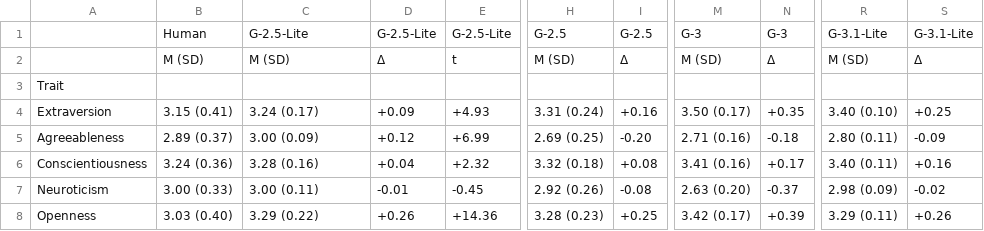
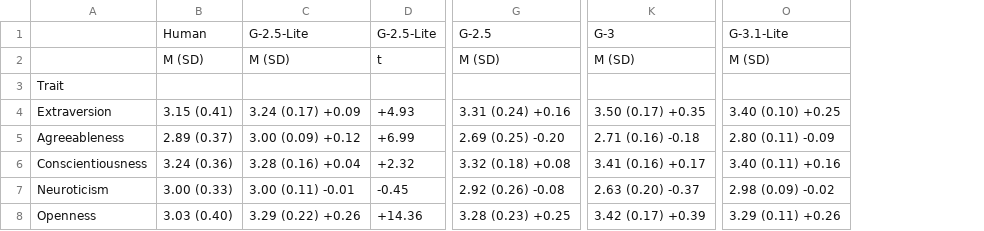
Before and after one commit to arshchowdhry1998/Human-and-LLM-distribution-, a CSV file: results/gemini_500/table2_trait_means.csv, drawn as a sheet; only a part is shown, gaps mark what is left out; removed rows and columns are numbered as before the commit, all else as after; the diff names each change by its address in the sheet, - before the commit and + after, or states it on an @@ line.

Commit message:
gemini_500; table 2; mean comparison

```diff
--- a/results/gemini_500/table2_trait_means.csv
+++ b/results/gemini_500/table2_trait_means.csv
-column D, rows 1-8: G-2.5-Lite | Δ |  | +0.09 | +0.12 | +0.04 | -0.01 | +0.26
-column H, rows 1-8: G-2.5 | M (SD) |  | 3.31 (0.24) | 2.69 (0.25) | 3.32 (0.18) | 2.92 (0.26) | 3.28 (0.23)
-column I, rows 1-8: G-2.5 | Δ |  | +0.16 | -0.20 | +0.08 | -0.08 | +0.25
+column G, rows 1-8: G-2.5 | M (SD) |  | 3.31 (0.24) +0.16 | 2.69 (0.25) -0.20 | 3.32 (0.18) +0.08 | 2.92 (0.26) -0.08 | 3.28 (0.23) +0.25
-column M, rows 1-8: G-3 | M (SD) |  | 3.50 (0.17) | 2.71 (0.16) | 3.41 (0.16) | 2.63 (0.20) | 3.42 (0.17)
-column N, rows 1-8: G-3 | Δ |  | +0.35 | -0.18 | +0.17 | -0.37 | +0.39
+column K, rows 1-8: G-3 | M (SD) |  | 3.50 (0.17) +0.35 | 2.71 (0.16) -0.18 | 3.41 (0.16) +0.17 | 2.63 (0.20) -0.37 | 3.42 (0.17) +0.39
-column R, rows 1-8: G-3.1-Lite | M (SD) |  | 3.40 (0.10) | 2.80 (0.11) | 3.40 (0.11) | 2.98 (0.09) | 3.29 (0.11)
-column S, rows 1-8: G-3.1-Lite | Δ |  | +0.25 | -0.09 | +0.16 | -0.02 | +0.26
+column O, rows 1-8: G-3.1-Lite | M (SD) |  | 3.40 (0.10) +0.25 | 2.80 (0.11) -0.09 | 3.40 (0.11) +0.16 | 2.98 (0.09) -0.02 | 3.29 (0.11) +0.26
-C4: 3.24 (0.17)
+C4: 3.24 (0.17) +0.09
-C5: 3.00 (0.09)
+C5: 3.00 (0.09) +0.12
-C6: 3.28 (0.16)
+C6: 3.28 (0.16) +0.04
-C7: 3.00 (0.11)
+C7: 3.00 (0.11) -0.01
-C8: 3.29 (0.22)
+C8: 3.29 (0.22) +0.26
```
Also changed, not shown: 3 other files.
